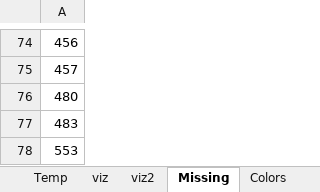
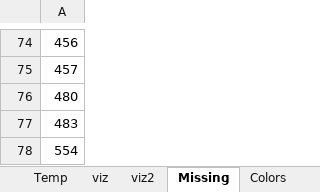
Before and after one commit to Dpst94/MGen, an Excel workbook: MGen/configs/rules2/rules.xlsm, sheet Missing, drawn as a sheet; only a part is shown, gaps mark what is left out; values as stored, in another font and other column widths than the file's, no borders; the diff names each change by its address in the sheet, - before the commit and + after, or states it on an @@ line.

```diff
--- a/MGen/configs/rules2/rules.xlsm (sheet Missing)
+++ b/MGen/configs/rules2/rules.xlsm (sheet Missing)
-A78: 553
+A78: 554
```
Also changed, not shown: sheet 1, sheet Data, 2 other files.
